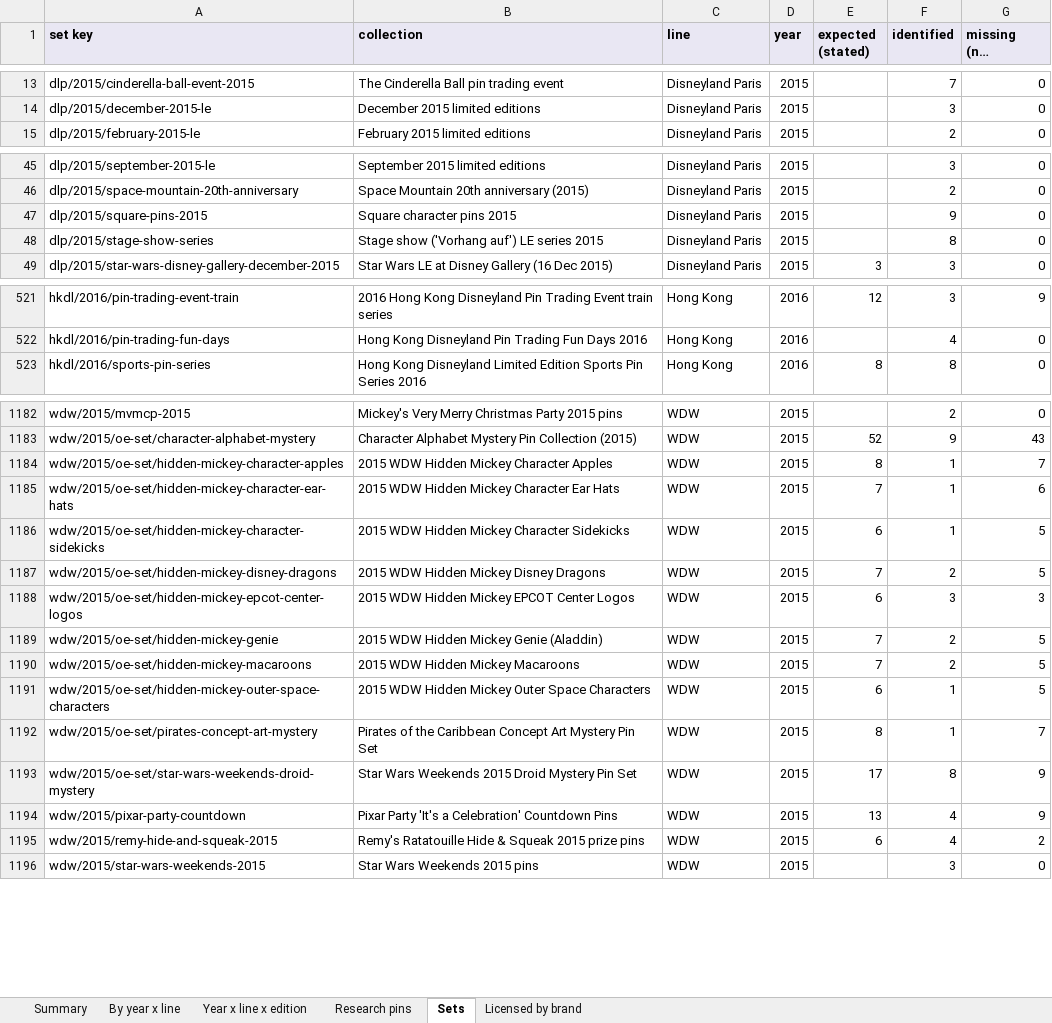
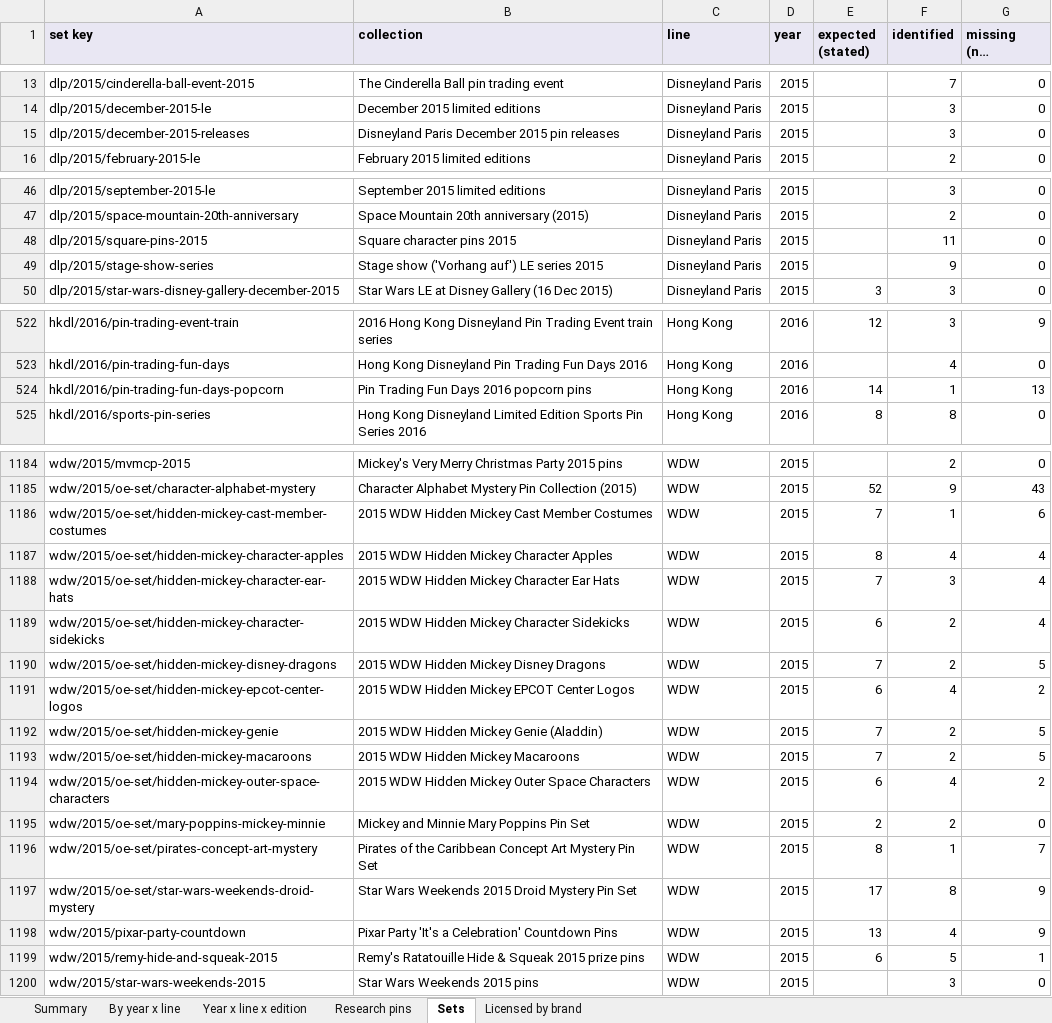
Before and after one commit to alperahmet1990-debug/Pin-hunt-uk, an Excel workbook: docs/research/catalogue-backfill/PinHunt_catalogue_2015_2026.xlsx, sheet Sets, drawn as a sheet; only a part is shown, gaps mark what is left out; long unchanged cells end in …; values as stored, in another font and other column widths than the file's, no borders; addresses are those after the commit; the diff covers the shown part only; the diff names each change by its address in the sheet, - before the commit and + after, or states it on an @@ line.

```diff
--- a/docs/research/catalogue-backfill/PinHunt_catalogue_2015_2026.xlsx (sheet Sets)
+++ b/docs/research/catalogue-backfill/PinHunt_catalogue_2015_2026.xlsx (sheet Sets)
+row 15: dlp/2015/december-2015-releases | Disneyland Paris December 2015 pin releases | Disneyland Paris | 2015 |  | 3 | 0
-F48 (identified): 9
+F48 (identified): 11
-F49 (identified): 8
+F49 (identified): 9
+row 524: hkdl/2016/pin-trading-fun-days-popcorn | Pin Trading Fun Days 2016 popcorn pins | Hong Kong | 2016 | 14 | 1 | 13
+row 1186: wdw/2015/oe-set/hidden-mickey-cast-member-costumes | 2015 WDW Hidden Mickey Cast Member Costumes | WDW | 2015 | 7 | 1 | 6
-F1187 (identified): 1
+F1187 (identified): 4
-G1187 (missing (not invented)): 7
+G1187 (missing (not invented)): 4
-F1188 (identified): 1
+F1188 (identified): 3
-G1188 (missing (not invented)): 6
+G1188 (missing (not invented)): 4
-F1189 (identified): 1
+F1189 (identified): 2
-G1189 (missing (not invented)): 5
+G1189 (missing (not invented)): 4
-F1191 (identified): 3
+F1191 (identified): 4
-G1191 (missing (not invented)): 3
+G1191 (missing (not invented)): 2
-F1194 (identified): 1
+F1194 (identified): 4
-G1194 (missing (not invented)): 5
+G1194 (missing (not invented)): 2
+row 1195: wdw/2015/oe-set/mary-poppins-mickey-minnie | Mickey and Minnie Mary Poppins Pin Set | WDW | 2015 | 2 | 2 | 0
-F1199 (identified): 4
+F1199 (identified): 5
-G1199 (missing (not invented)): 2
+G1199 (missing (not invented)): 1
```
Also changed, not shown: 6 edited cells elsewhere in this sheet, sheet Research pins, sheet By year x line, sheet Year x line x edition, sheet Summary, 11 other files.
